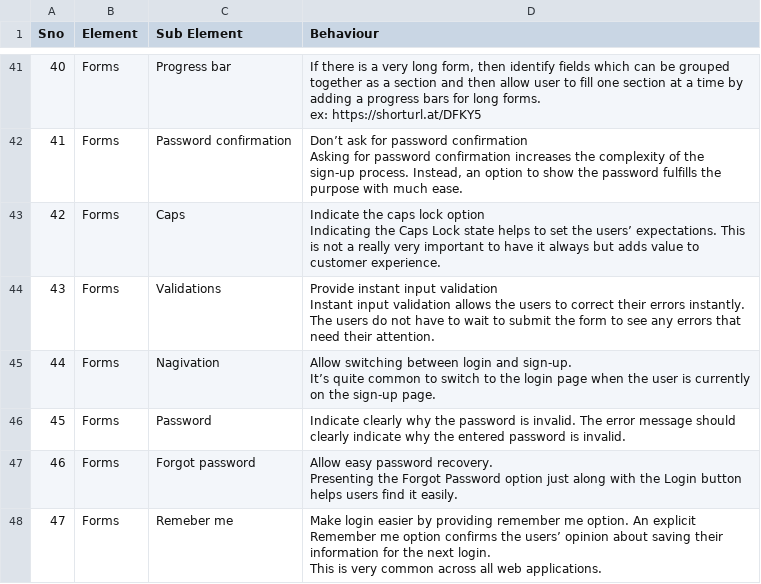
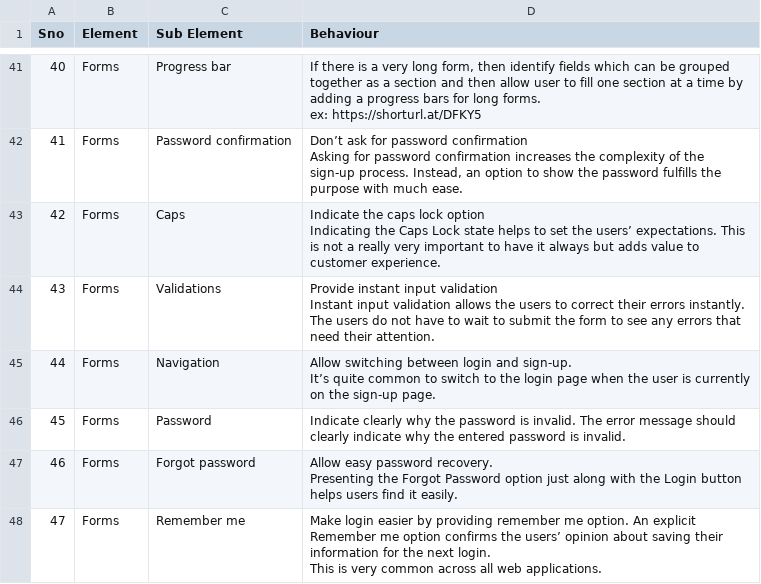
Before and after one commit to OsmosysSoftware/dev-standards, a CSV file: coding-standards/UI.csv, drawn as a sheet; only a part is shown, gaps mark what is left out; the diff covers the shown part only.

Commit message:
doc: fix typos in ui standard doc (#30)

```diff
--- a/coding-standards/UI.csv
+++ b/coding-standards/UI.csv
@@ -64,5 +64,5 @@ Sno,Element,Sub Element,Behaviour
  Instant input validation allows the users to correct their errors instantly. The users do not have to wait to submit the form to see any errors that need their attention."
-44,Forms,Nagivation,"Allow switching between login and sign-up.
-
- It’s quite common to switch to the login page when the user is currently on the sign-up page."
+44,Forms,Navigation,"Allow switching between login and sign-up.
+
+ It’s quite common to switch to the login page when the user is currently on the sign-up page."
 45,Forms,Password,Indicate clearly why the password is invalid. The error message should clearly indicate why the entered password is invalid.
@@ -71,4 +71,4 @@ Sno,Element,Sub Element,Behaviour
  Presenting the Forgot Password option just along with the Login button helps users find it easily."
-47,Forms,Remeber me,"Make login easier by providing remember me option. An explicit Remember me option confirms the users’ opinion about saving their information for the next login.
-
- This is very common across all web applications."
+47,Forms,Remember me,"Make login easier by providing remember me option. An explicit Remember me option confirms the users’ opinion about saving their information for the next login.
+
+ This is very common across all web applications."
```
Also changed, not shown: 10 edited cells elsewhere in this file.
